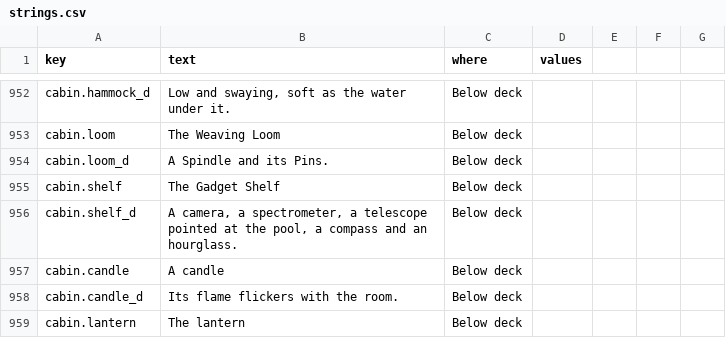
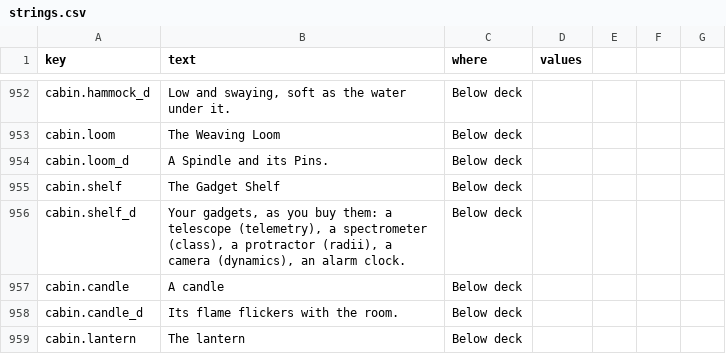
Before and after one commit to jamesmhoag/infinitelight, a CSV file: content/strings.csv, drawn as a sheet; only a part is shown, gaps mark what is left out.

```diff
--- a/content/strings.csv
+++ b/content/strings.csv
@@ -1081,3 +1081,3 @@ cabin.loom_d,A Spindle and its Pins.,Below deck,
 cabin.shelf,The Gadget Shelf,Below deck,
-cabin.shelf_d,"A camera, a spectrometer, a telescope pointed at the pool, a compass and an hourglass.",Below deck,
+cabin.shelf_d,"Your gadgets, as you buy them: a telescope (telemetry), a spectrometer (class), a protractor (radii), a camera (dynamics), an alarm clock.",Below deck,
 cabin.candle,A candle,Below deck,
```
Also changed, not shown: content/shop_items.csv, 6 other files.
